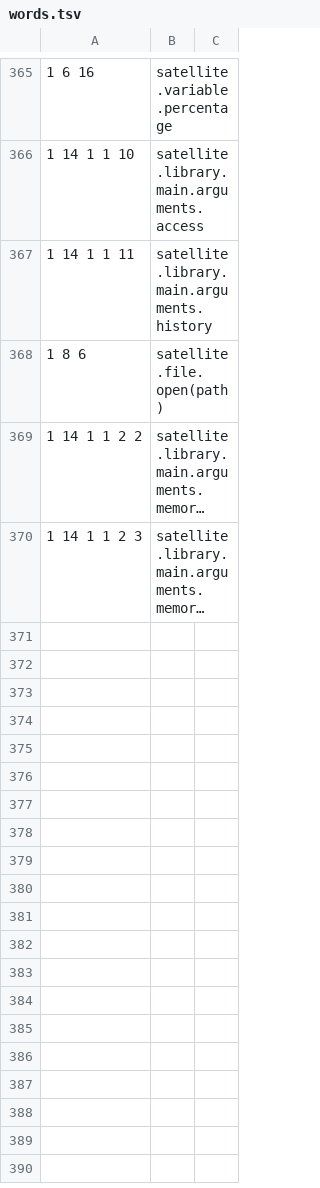
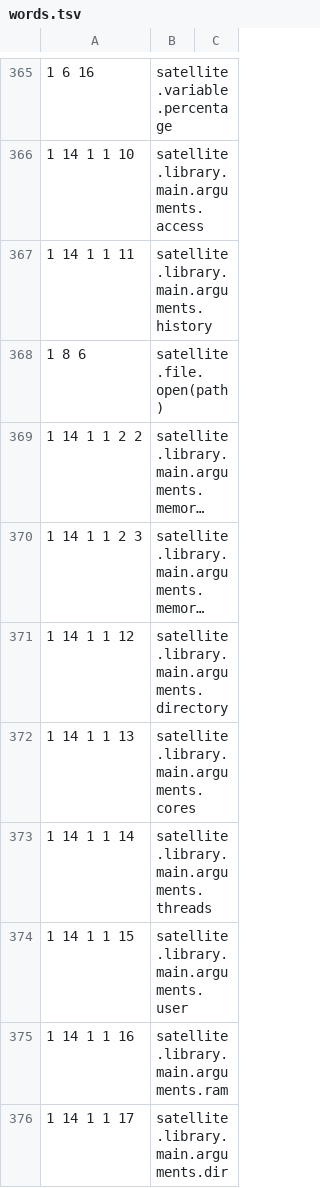
Before and after one commit to satellitemadness1/satellite, a TSV file: words/words.tsv, drawn as a sheet; only a part is shown, gaps mark what is left out; long unchanged cells end in …; the diff names each change by its address in the sheet, - before the commit and + after, or states it on an @@ line.

```diff
--- a/words/words.tsv
+++ b/words/words.tsv
+row 371: 1 14 1 1 12 | satellite.library.main.arguments.directory
+row 372: 1 14 1 1 13 | satellite.library.main.arguments.cores
+row 373: 1 14 1 1 14 | satellite.library.main.arguments.threads
+row 374: 1 14 1 1 15 | satellite.library.main.arguments.user
+row 375: 1 14 1 1 16 | satellite.library.main.arguments.ram
+row 376: 1 14 1 1 17 | satellite.library.main.arguments.dir
```
Also changed, not shown: words/words_004.tsv, 18 other files.
